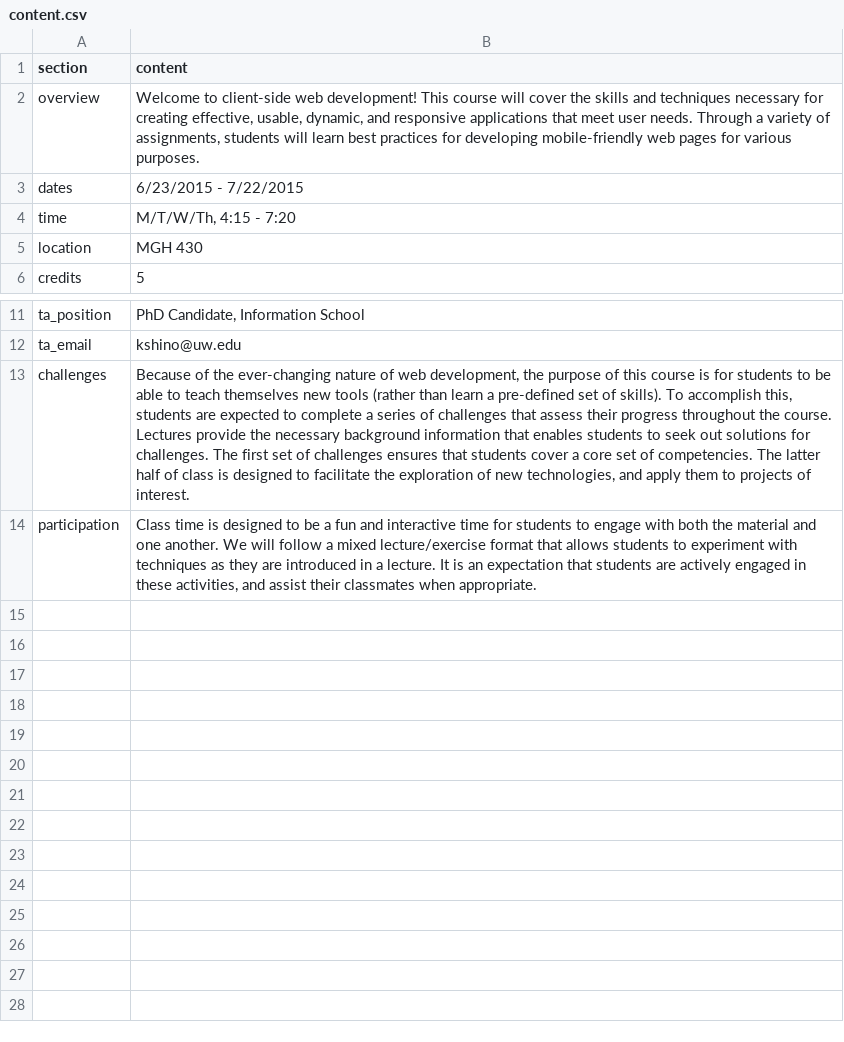
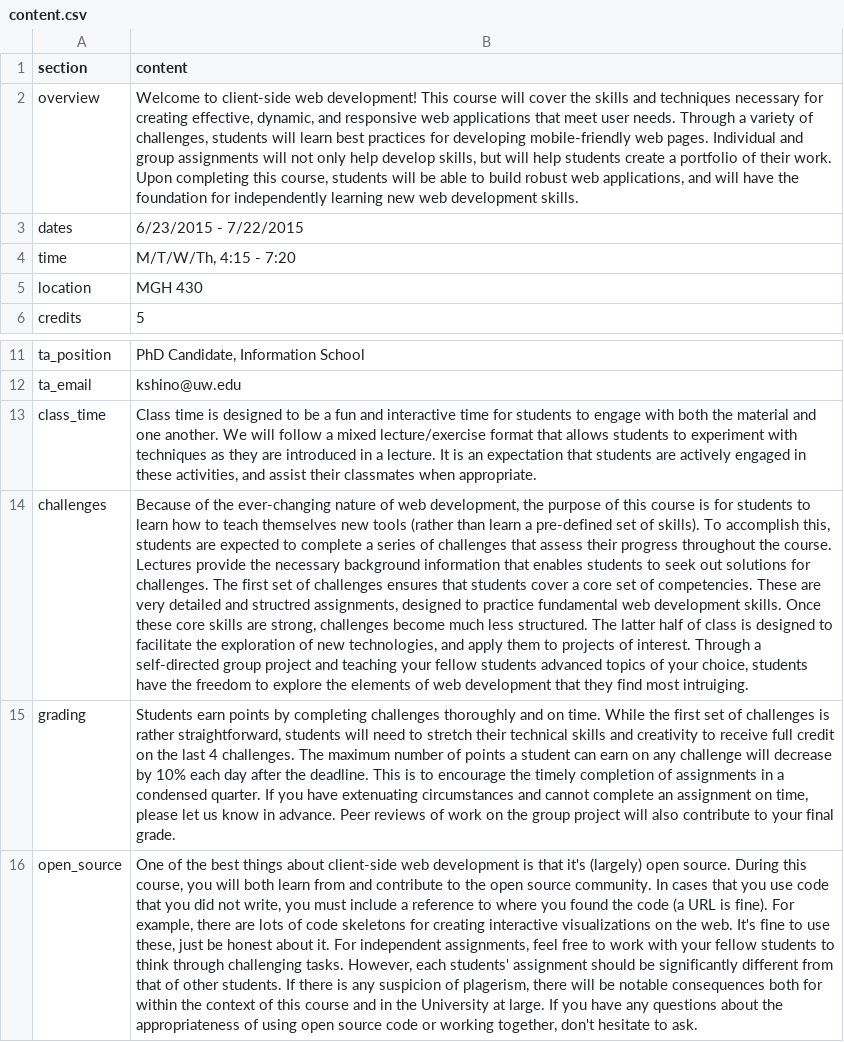
Before and after one commit to sijinChen/info343, a CSV file: data/content.csv, drawn as a sheet; only a part is shown, gaps mark what is left out; removed rows and columns are numbered as before the commit, all else as after; the diff names each change by its address in the sheet, - before the commit and + after, or states it on an @@ line.

```diff
--- a/data/content.csv
+++ b/data/content.csv
-B2 (content): …creating effective, usable, dynamic, and responsive applications that meet user needs. Through a variety of assignments, students will learn best practices for developing mobile-friendly web pages for various purposes.
+B2 (content): …creating effective, dynamic, and responsive web applications that meet user needs. Through a variety of challenges, students will learn best practices for developing mobile-friendly web pages. Individual and group assignments will not only help develop skills, but will help students create a portfolio of their work. Upon completing this course, students will be able to build robust web applications, and will have the foundation for independently learning new web development skills.
+row 13: class_time | Class time is designed to be a fun and interactive time for students to engage with both the material and one another. We will follow a mixed lecture/exercise format that allows students to experiment with techniques as they are introduced in a lecture. It is an expectation that students are actively engaged in these activities, and assist their classmates when appropriate.
-B14 (content): …students to be able to teach themselves new tools (rather than learn a pre-defined set of skills). To accomplish this, students are expected to complete a series of challenges that assess their progress throughout the course. Lectures provide the necessary background information that enables students to seek out solutions for challenges. The first set of challenges ensures that students cover a core set of competencies. The latter half of class is designed to facilitate the exploration of new technologies, and apply them to projects of interest.
+B14 (content): …students to learn how to teach themselves new tools (rather than learn a pre-defined set of skills). To accomplish this, students are expected to complete a series of challenges that assess their progress throughout the course. Lectures provide the necessary background information that enables students to seek out solutions for challenges. The first set of challenges ensures that students cover a core set of competencies. These are very detailed and structred assignments, designed to practice fundamental web development skills. Once these core skills are strong, challenges become much less structured. The latter half of class is designed to facilitate the exploration of new technologies, and apply them to projects of interest. Through a self-directed group project and teaching your fellow students advanced topics of your choice, students have the freedom to explore the elements of web development that they find most intruiging.
-row 14: participation | Class time is designed to be a fun and interactive time for students to engage with both the material and one another. We will follow a mixed lecture/exercise format that allows students to experiment with techniques as they are introduced in a lecture. It is an expectation that students are actively engaged in these activities, and assist their classmates when appropriate.
+row 15: grading | Students earn points by completing challenges thoroughly and on time. While the first set of challenges is rather straightforward, students will need to stretch their technical skills and creativity to receive full credit on the last 4 challenges. The maximum number of points a student can earn on any challenge will decrease by 10% each day after the deadline. This is to encourage the timely completion of assignments in a condensed quarter. If you have extenuating circumstances and cannot complete an assignment on time, please let us know in advance. Peer reviews of work on the group project will also contribute to your final grade.
+row 16: open_source | One of the best things about client-side web development is that it's (largely) open source. During this course, you will both learn from and contribute to the open source community. In cases that you use code that you did not write, you must include a reference to where you found the code (a URL is fine). For example, there are lots of code skeletons for creating interactive visualizations on the web. It's fine to use these, just be honest about it. For independent assignments, feel free to work with your fellow students to think through challenging tasks. However, each students' assignment should be significantly different from that of other students. If there is any suspicion of plagerism, there will be notable consequences both for within the context of this course and in the University at large. If you have any questions about the appropriateness of using open source code or working together, don't hesitate to ask.
```
Also changed, not shown: data/challenges.csv, data/rubrics.csv, 8 other files.
